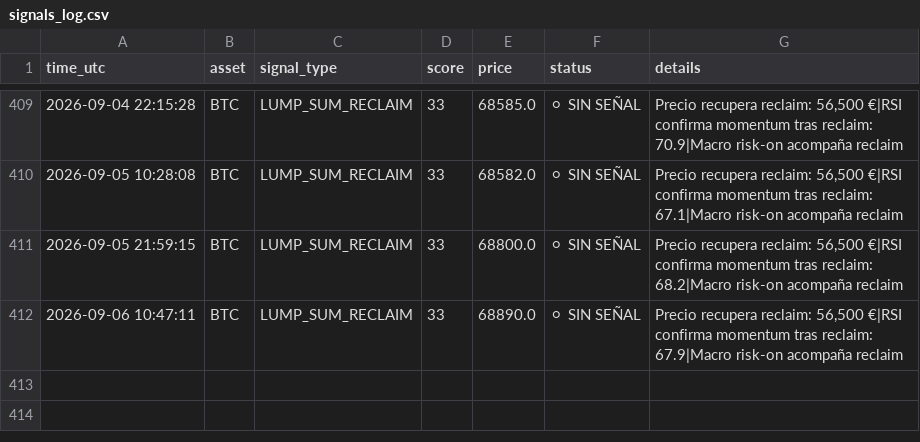
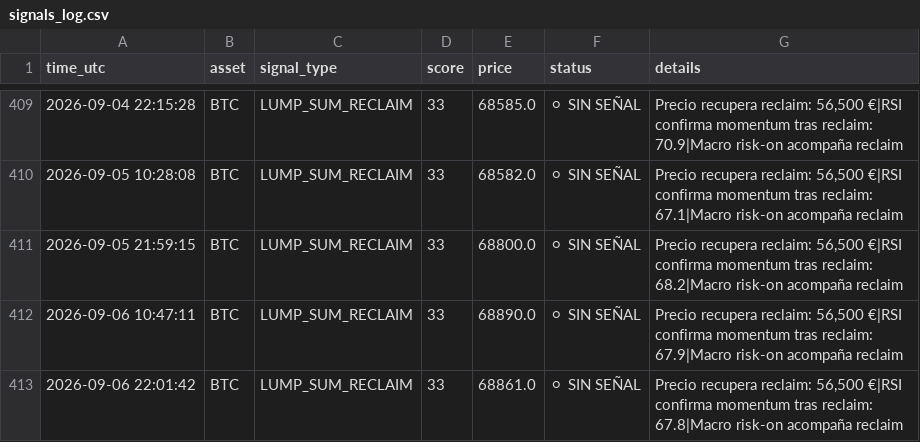
Before and after one commit to DiegoSR-git/market-signal-agent, a CSV file: signals_log.csv, drawn as a sheet; only a part is shown, gaps mark what is left out; the diff names each change by its address in the sheet, - before the commit and + after, or states it on an @@ line.

```diff
--- a/signals_log.csv
+++ b/signals_log.csv
+row 413: 2026-09-06 22:01:42 | BTC | LUMP_SUM_RECLAIM | 33 | 68861.0 | ⚪ SIN SEÑAL | Precio recupera reclaim: 56,500 €|RSI confirma momentum tras reclaim: 67.8|Macro risk-on acompaña reclaim
```
Also changed, not shown: 4 other files.
